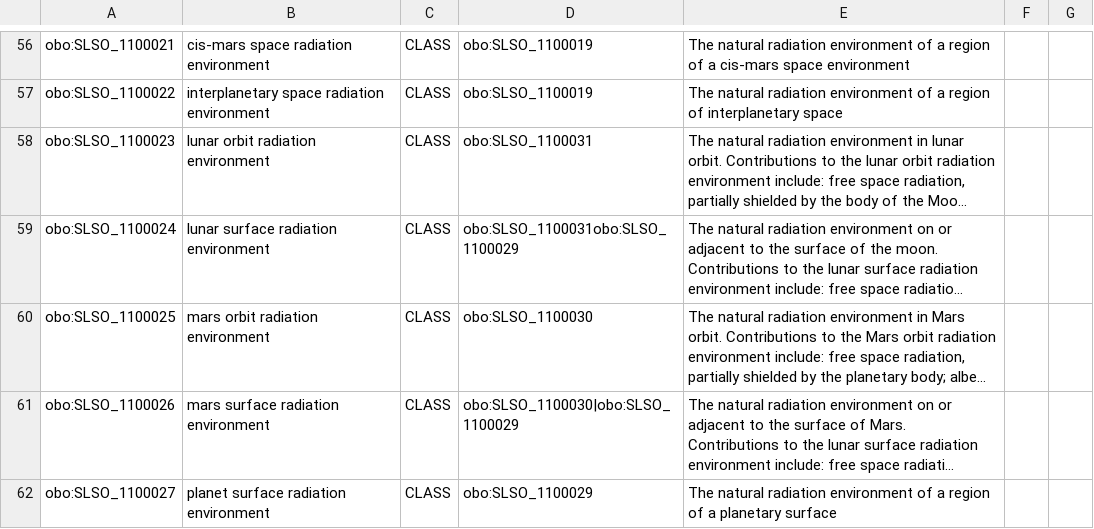
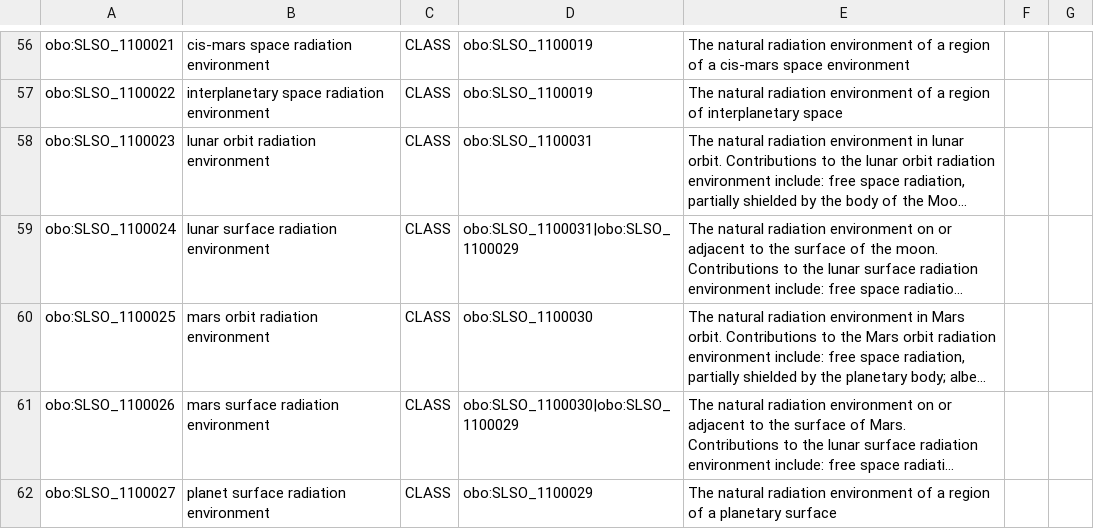
Before and after one commit to nasa/LSDAO, a TSV file: src/ontology/templates/slso_environments.tsv, drawn as a sheet; only a part is shown, gaps mark what is left out; long unchanged cells end in …; the diff names each change by its address in the sheet, - before the commit and + after, or states it on an @@ line.

Commit message:
Correct Typo

```diff
--- a/src/ontology/templates/slso_environments.tsv
+++ b/src/ontology/templates/slso_environments.tsv
-D59: obo:SLSO_1100031obo:SLSO_1100029
+D59: obo:SLSO_1100031|obo:SLSO_1100029
```
